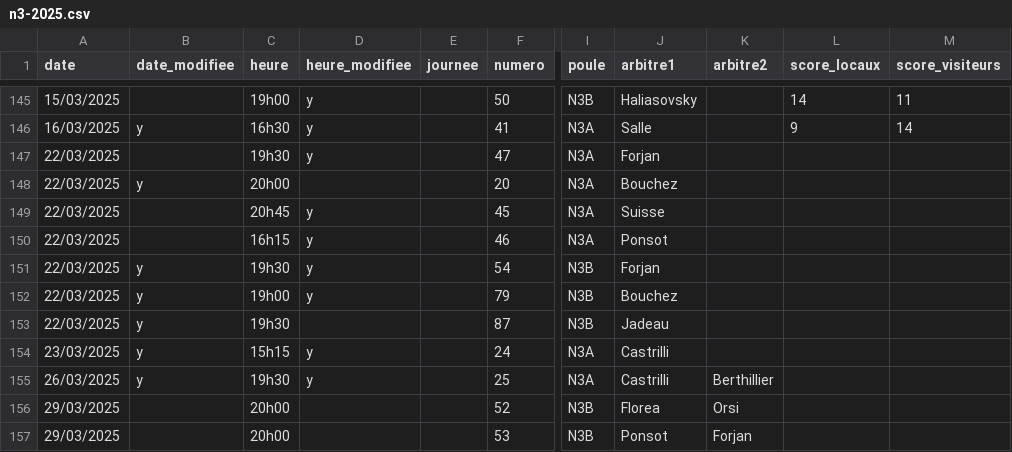
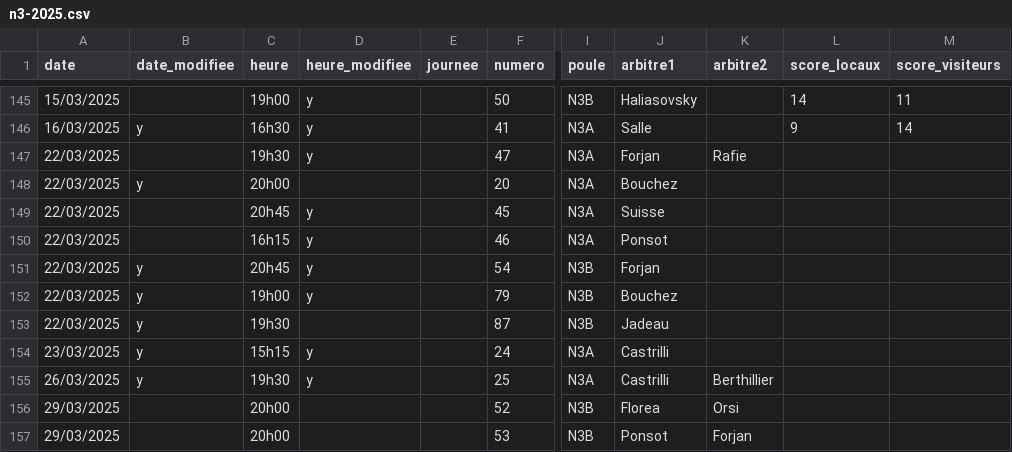
Before and after one commit to praginel/comitesavoienwp, a CSV file: _data/n3-2025.csv, drawn as a sheet; only a part is shown, gaps mark what is left out; the diff names each change by its address in the sheet, - before the commit and + after, or states it on an @@ line.

```diff
--- a/_data/n3-2025.csv
+++ b/_data/n3-2025.csv
-K147 (arbitre2): (empty)
+K147 (arbitre2): Rafie
-C151 (heure): 19h30
+C151 (heure): 20h45
```
Also changed, not shown: 1 other file.
